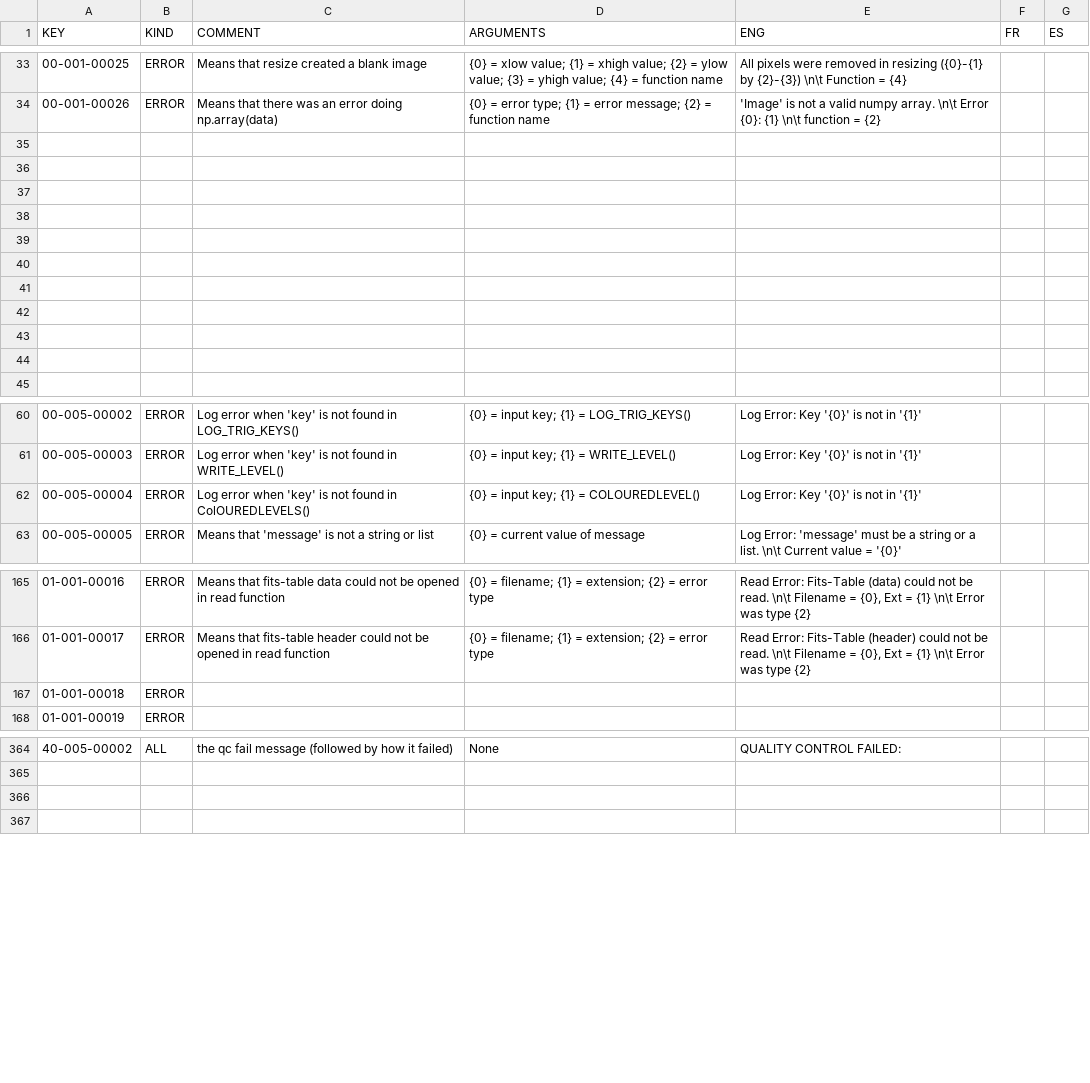
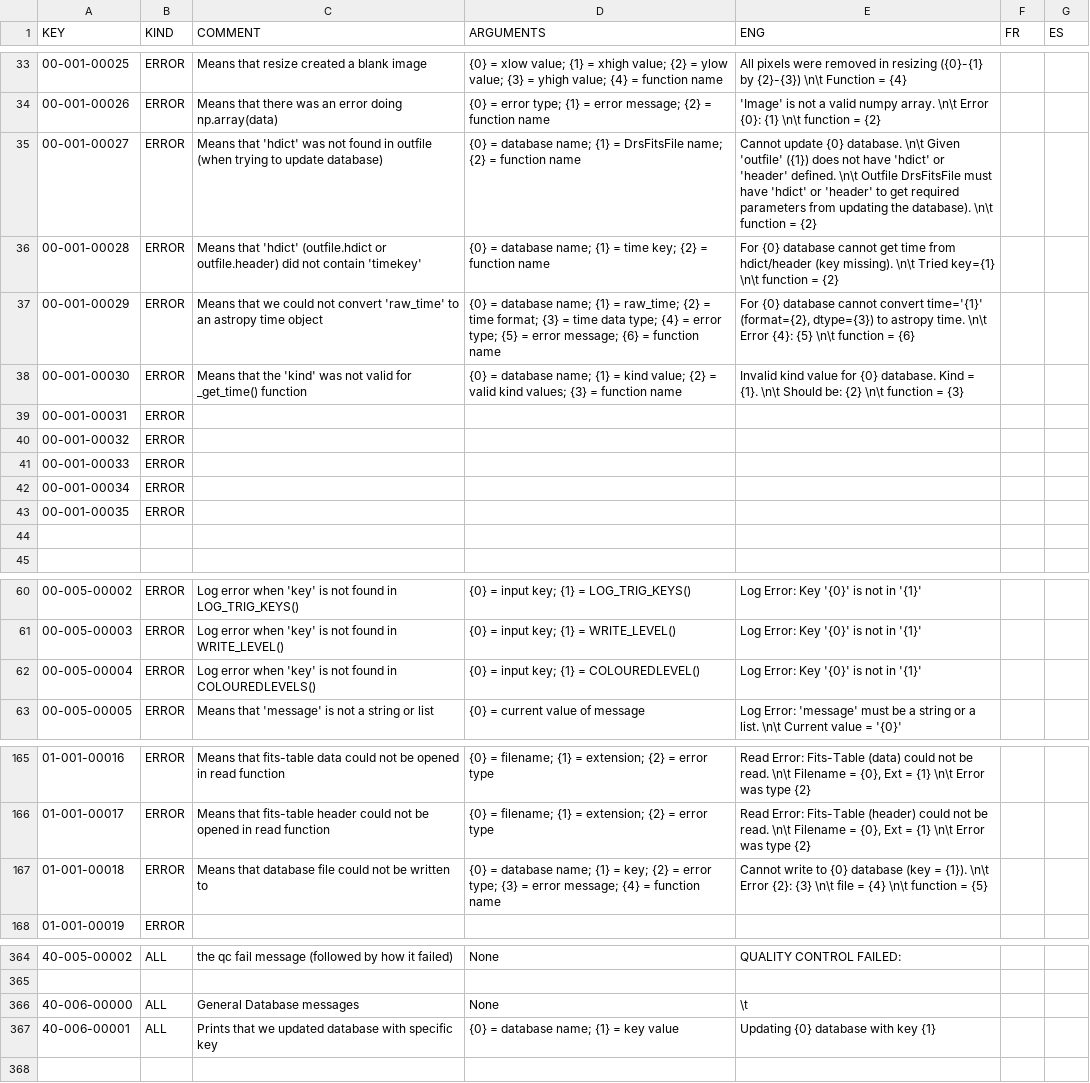
Before and after one commit to njcuk9999/apero-drs, a CSV file: INTROOT2/drsmodule/locale/databases/error.csv, drawn as a sheet; only a part is shown, gaps mark what is left out.

Commit message:
update language database

```diff
--- a/INTROOT2/drsmodule/locale/databases/error.csv
+++ b/INTROOT2/drsmodule/locale/databases/error.csv
@@ -34,11 +34,11 @@
 "00-001-00026","ERROR","Means that there was an error doing np.array(data)","{0} = error type; {1} = error message; {2} = function name","'Image' is not a valid numpy array. \n\t Error {0}: {1} \n\t function = {2}","",""
-"","","","","","",""
-"","","","","","",""
-"","","","","","",""
-"","","","","","",""
-"","","","","","",""
-"","","","","","",""
-"","","","","","",""
-"","","","","","",""
-"","","","","","",""
+"00-001-00027","ERROR","Means that 'hdict' was not found in outfile (when trying to update database)","{0} = database name; {1} = DrsFitsFile name; {2} = function name","Cannot update {0} database. \n\t Given 'outfile' ({1}) does not have 'hdict' or 'header' defined. \n\t Outfile DrsFitsFile must have 'hdict' or 'header' to get required parameters from updating the database). \n\t function = {2}","",""
+"00-001-00028","ERROR","Means that 'hdict' (outfile.hdict or outfile.header) did not contain 'timekey'","{0} = database name; {1} =  time key; {2} = function name","For {0} database cannot get time from hdict/header (key missing). \n\t Tried key={1} \n\t function = {2}","",""
+"00-001-00029","ERROR","Means that we could not convert 'raw_time' to an astropy time object","{0} = database name; {1} = raw_time; {2} = time format; {3} = time data type; {4} = error type; {5} = error message; {6} = function name","For {0} database cannot convert time='{1}' (format={2}, dtype={3}) to astropy time. \n\t Error {4}: {5} \n\t function = {6}","",""
+"00-001-00030","ERROR","Means that the 'kind' was not valid for _get_time() function","{0} = database name; {1} = kind value; {2} = valid kind values; {3} = function name","Invalid kind value for {0} database. Kind = {1}. \n\t Should be: {2} \n\t function = {3}","",""
+"00-001-00031","ERROR","","","","",""
+"00-001-00032","ERROR","","","","",""
+"00-001-00033","ERROR","","","","",""
+"00-001-00034","ERROR","","","","",""
+"00-001-00035","ERROR","","","","",""
 "","","","","","",""
@@ -61,3 +61,3 @@
 "00-005-00003","ERROR","Log error when 'key' is not found in WRITE_LEVEL()","{0} = input key; {1} = WRITE_LEVEL()","Log Error: Key '{0}' is not in '{1}'","",""
-"00-005-00004","ERROR","Log error when 'key' is not found in ColOUREDLEVELS()","{0} = input key; {1} = COLOUREDLEVEL()","Log Error: Key '{0}' is not in '{1}'","",""
+"00-005-00004","ERROR","Log error when 'key' is not found in COLOUREDLEVELS() ","{0} = input key; {1} = COLOUREDLEVEL()","Log Error: Key '{0}' is not in '{1}'","",""
 "00-005-00005","ERROR","Means that 'message' is not a string or list","{0} = current value of message","Log Error: 'message' must be a string or a list. \n\t Current value = '{0}'","",""
@@ -166,3 +166,3 @@
 "01-001-00017","ERROR","Means that fits-table header could not be opened in read function","{0} = filename; {1} = extension; {2} = error type","Read Error: Fits-Table (header) could not be read. \n\t Filename = {0}, Ext = {1} \n\t Error was type {2}","",""
-"01-001-00018","ERROR","","","","",""
+"01-001-00018","ERROR","Means that database file could not be written to","{0} = database name; {1} = key; {2} = error type; {3} = error message; {4} = function name","Cannot write to {0} database (key = {1}). \n\t Error {2}: {3} \n\t file = {4} \n\t function = {5}","",""
 "01-001-00019","ERROR","","","","",""
@@ -365,3 +365,4 @@
 "","","","","","",""
-"","","","","","",""
+"40-006-00000","ALL","General Database messages","None","\t","",""
+"40-006-00001","ALL","Prints that we updated database with specific key","{0} = database name; {1} = key value","Updating {0} database with key {1}","",""
 "","","","","","",""
```
Also changed, not shown: 2 other files.
